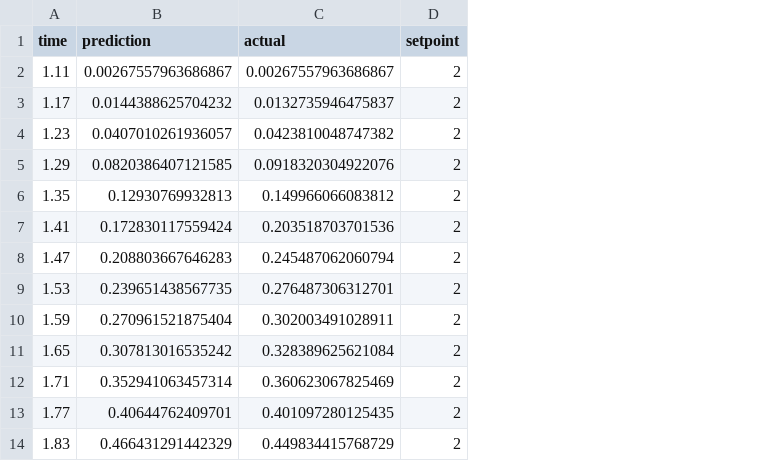
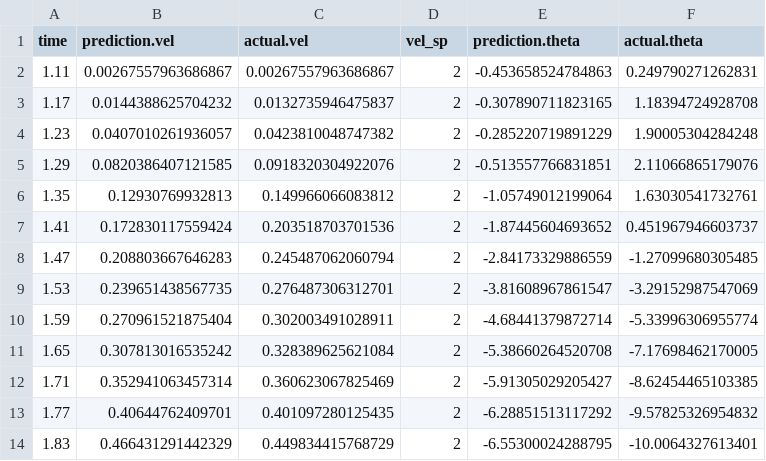
Before and after one commit to jmurraylouw/Thesis, a CSV file: control/csv/mpc_prediction_vs_actual_Simulink_double_pend_m1-0.2_m2-0.1_l1-0.5_l2-0.6_MPC_vel_steps_tune_scale_0.7.csv, drawn as a sheet; only a part is shown; the diff names each change by its address in the sheet, - before the commit and + after, or states it on an @@ line.

Commit message:
Added final mpc prediction vs actual plots and started writing about dynamic payload

```diff
--- a/control/csv/mpc_prediction_vs_actual_Simulink_double_pend_m1-0.2_m2-0.1_l1-0.5_l2-0.6_MPC_vel_steps_tune_scale_0.7.csv
+++ b/control/csv/mpc_prediction_vs_actual_Simulink_double_pend_m1-0.2_m2-0.1_l1-0.5_l2-0.6_MPC_vel_steps_tune_scale_0.7.csv
+column E (prediction.theta), rows 2-14: -0.453658524784863 | -0.307890711823165 | -0.285220719891229 | -0.513557766831851 | -1.05749012199064 | -1.87445604693652 | -2.84173329886559 | -3.81608967861547 | -4.68441379872714 | -5.38660264520708 | -5.91305029205427 | -6.28851513117292 | -6.55300024288795
+column F (actual.theta), rows 2-14: 0.249790271262831 | 1.18394724928708 | 1.90005304284248 | 2.11066865179076 | 1.63030541732761 | 0.451967946603737 | -1.27099680305485 | -3.29152987547069 | -5.33996306955774 | -7.17698462170005 | -8.62454465103385 | -9.57825326954832 | -10.0064327613401
-B1: prediction
+B1: prediction.vel
-C1: actual
+C1: actual.vel
-D1: setpoint
+D1: vel_sp
```
Also changed, not shown: 11 other files.
